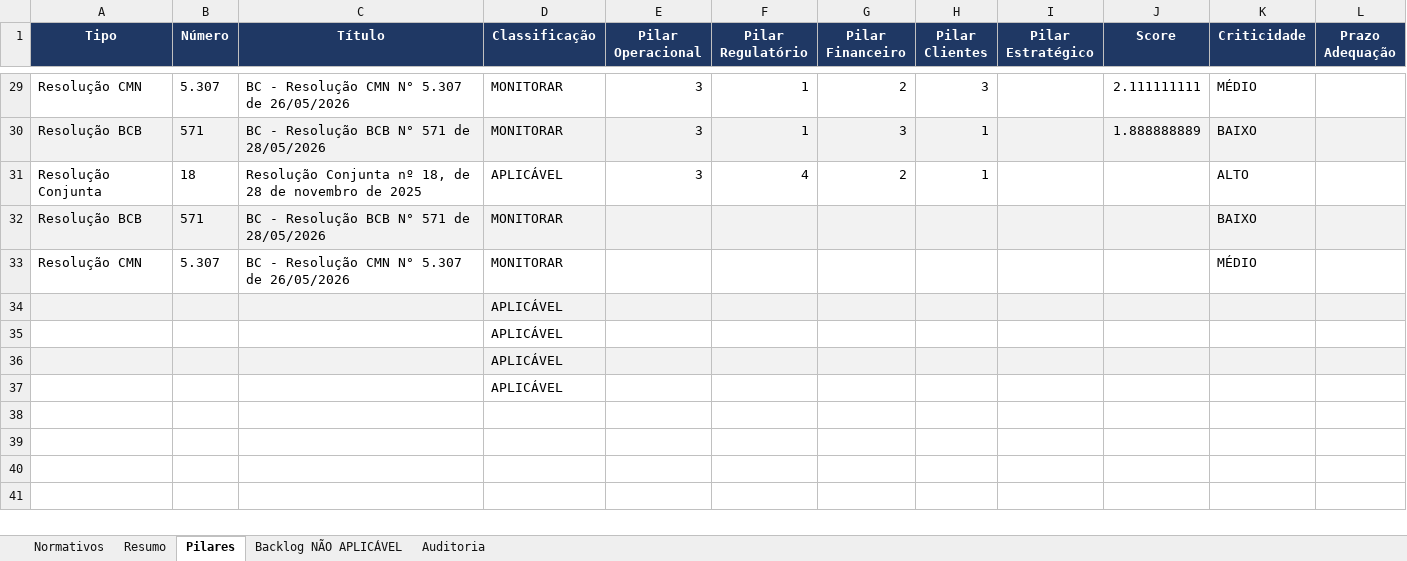
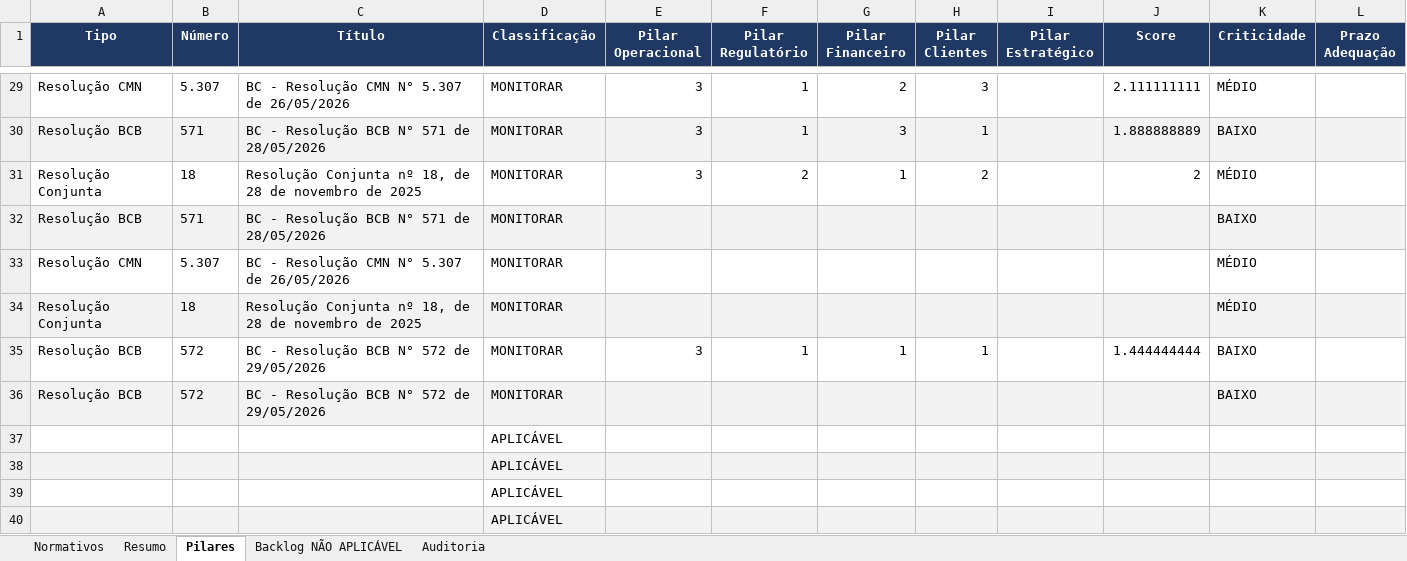
Before and after one commit to giovannabatistutti-ctrl/normativos_md, an Excel workbook: planilha/normativos_radar.xlsx, sheet Pilares, drawn as a sheet; only a part is shown, gaps mark what is left out; values as stored, in another font and other column widths than the file's, no borders; addresses are those after the commit; the diff names each change by its address in the sheet, - before the commit and + after, or states it on an @@ line.

```diff
--- a/planilha/normativos_radar.xlsx (sheet Pilares)
+++ b/planilha/normativos_radar.xlsx (sheet Pilares)
-D31 (Classificação): APLICÁVEL
+D31 (Classificação): MONITORAR
-F31 (Pilar Regulatório): 4
+F31 (Pilar Regulatório): 2
-G31 (Pilar Financeiro): 2
+G31 (Pilar Financeiro): 1
-H31 (Pilar Clientes): 1
+H31 (Pilar Clientes): 2
-J31 (Score): (empty)
+J31 (Score): 2
-K31 (Criticidade): ALTO
+K31 (Criticidade): MÉDIO
+row 34: Resolução Conjunta | 18 | Resolução Conjunta nº 18, de 28 de novembro de 2025 | MONITORAR |  |  |  |  |  |  | MÉDIO
+row 35: Resolução BCB | 572 | BC - Resolução BCB N° 572 de 29/05/2026 | MONITORAR | 3 | 1 | 1 | 1 |  | 1.444444444 | BAIXO
+row 36: Resolução BCB | 572 | BC - Resolução BCB N° 572 de 29/05/2026 | MONITORAR |  |  |  |  |  |  | BAIXO
-A37:L37 fill: #F2F2F2
+A37:L37 fill: none
-A38:L38 fill: none
+A38:L38 fill: #F2F2F2
-A39:L39 fill: #F2F2F2
+A39:L39 fill: none
-A40:L40 fill: none
+A40:L40 fill: #F2F2F2
```
Also changed, not shown: sheet Normativos, sheet Auditoria, sheet Resumo, sheet Backlog NÃO APLICÁVEL.
